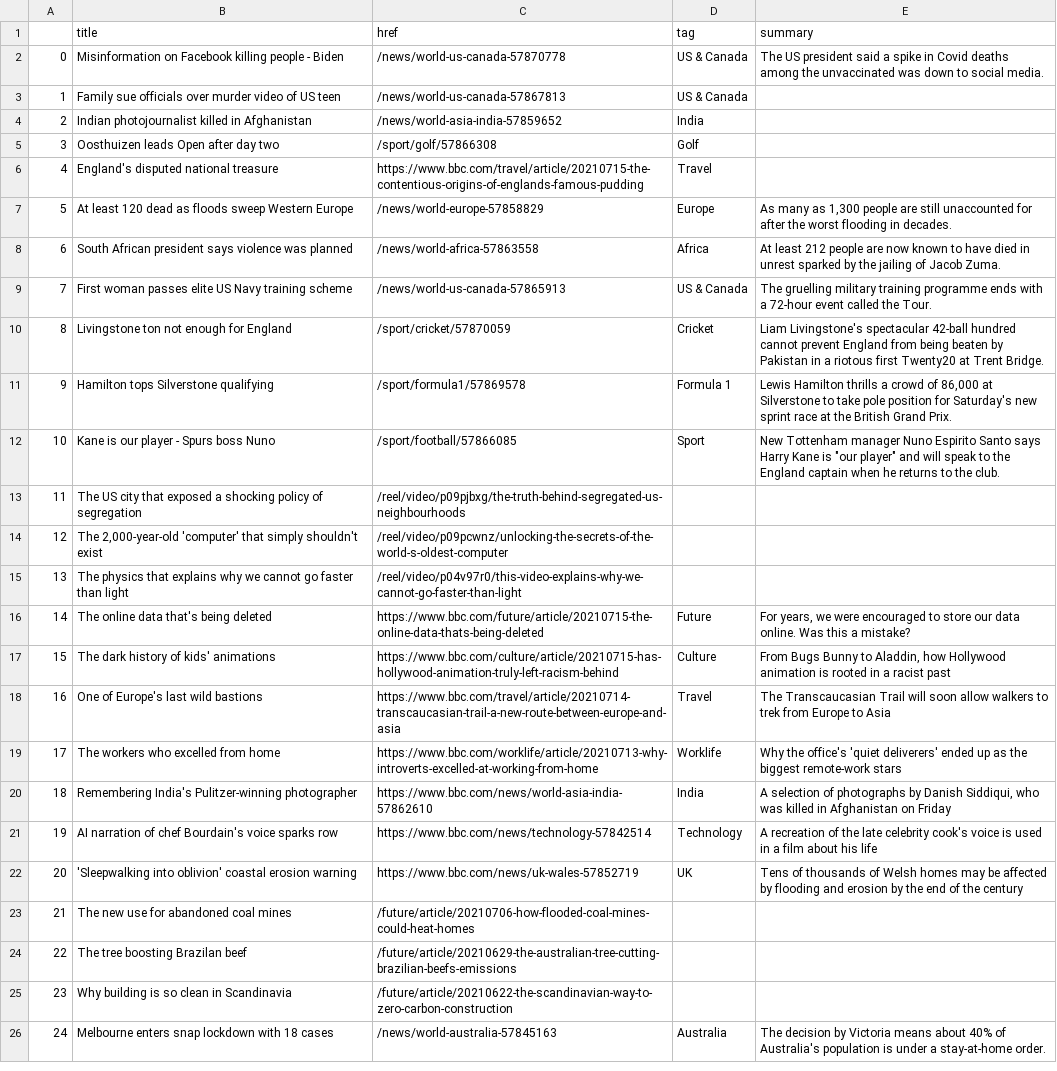
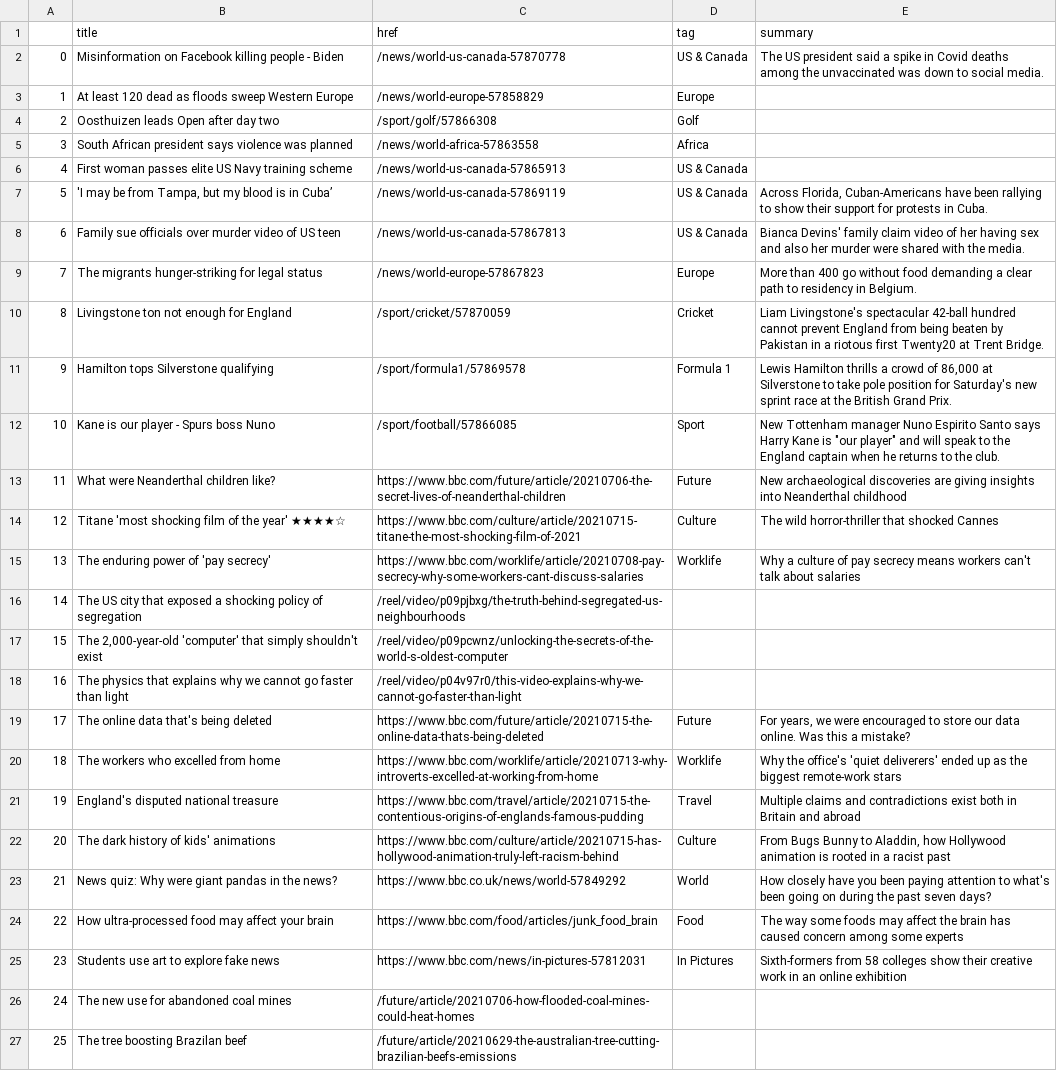
Before and after one commit to FraukeReyer/automatic-scraper, a CSV file: bbc-headlines.csv, drawn as a sheet; only a part is shown; the shorter side is filled out with more unchanged rows; removed rows and columns are numbered as before the commit, all else as after; the diff covers the shown part only; the diff names each change by its address in the sheet, - before the commit and + after, or states it on an @@ line.

```diff
--- a/bbc-headlines.csv
+++ b/bbc-headlines.csv
-row 3: 1 | Family sue officials over murder video of US teen | /news/world-us-canada-57867813 | US & Canada
-row 4: 2 | Indian photojournalist killed in Afghanistan | /news/world-asia-india-57859652 | India
+row 3: 1 | At least 120 dead as floods sweep Western Europe | /news/world-europe-57858829 | Europe
@@ column A renumbered between rows 4 and 39 @@
-row 6: 4 | England's disputed national treasure | https://www.bbc.com/travel/article/20210715-the-contentious-origins-of-englands-famous-pudding | Travel
-row 7: 5 | At least 120 dead as floods sweep Western Europe | /news/world-europe-57858829 | Europe | As many as 1,300 people are still unaccounted for after the worst flooding in decades.
-E5 (summary): At least 212 people are now known to have died in unrest sparked by the jailing of Jacob Zuma.
+E5 (summary): (empty)
-E6 (summary): The gruelling military training programme ends with a 72-hour event called the Tour.
+E6 (summary): (empty)
+row 7: 5 | 'I may be from Tampa, but my blood is in Cuba’ | /news/world-us-canada-57869119 | US & Canada | Across Florida, Cuban-Americans have been rallying to show their support for protests in Cuba.
+row 8: 6 | Family sue officials over murder video of US teen | /news/world-us-canada-57867813 | US & Canada | Bianca Devins' family claim video of her having sex and also her murder were shared with the media.
+row 9: 7 | The migrants hunger-striking for legal status | /news/world-europe-57867823 | Europe | More than 400 go without food demanding a clear path to residency in Belgium.
+row 13: 11 | What were Neanderthal children like? | https://www.bbc.com/future/article/20210706-the-secret-lives-of-neanderthal-children | Future | New archaeological discoveries are giving insights into Neanderthal childhood
+row 14: 12 | Titane 'most shocking film of the year' ★★★★☆ | https://www.bbc.com/culture/article/20210715-titane-the-most-shocking-film-of-2021 | Culture | The wild horror-thriller that shocked Cannes
+row 15: 13 | The enduring power of 'pay secrecy' | https://www.bbc.com/worklife/article/20210708-pay-secrecy-why-some-workers-cant-discuss-salaries | Worklife | Why a culture of pay secrecy means workers can't talk about salaries
@@ row 19 moved to row 20: 18 @@
+row 21: 19 | England's disputed national treasure | https://www.bbc.com/travel/article/20210715-the-contentious-origins-of-englands-famous-pudding | Travel | Multiple claims and contradictions exist both in Britain and abroad
-row 18: 16 | One of Europe's last wild bastions | https://www.bbc.com/travel/article/20210714-transcaucasian-trail-a-new-route-between-europe-and-asia | Travel | The Transcaucasian Trail will soon allow walkers to trek from Europe to Asia
-row 20: 18 | Remembering India's Pulitzer-winning photographer | https://www.bbc.com/news/world-asia-india-57862610 | India | A selection of photographs by Danish Siddiqui, who was killed in Afghanistan on Friday
-row 21: 19 | AI narration of chef Bourdain's voice sparks row | https://www.bbc.com/news/technology-57842514 | Technology | A recreation of the late celebrity cook's voice is used in a film about his life
-row 22: 20 | 'Sleepwalking into oblivion' coastal erosion warning | https://www.bbc.com/news/uk-wales-57852719 | UK | Tens of thousands of Welsh homes may be affected by flooding and erosion by the end of the century
+row 23: 21 | News quiz: Why were giant pandas in the news? | https://www.bbc.co.uk/news/world-57849292 | World | How closely have you been paying attention to what's been going on during the past seven days?
+row 24: 22 | How ultra-processed food may affect your brain | https://www.bbc.com/food/articles/junk_food_brain | Food | The way some foods may affect the brain has caused concern among some experts
+row 25: 23 | Students use art to explore fake news | https://www.bbc.com/news/in-pictures-57812031 | In Pictures | Sixth-formers from 58 colleges show their creative work in an online exhibition
```
Also changed, not shown: 3 added rows, 3 removed rows and 2 moved rows elsewhere in this file.
